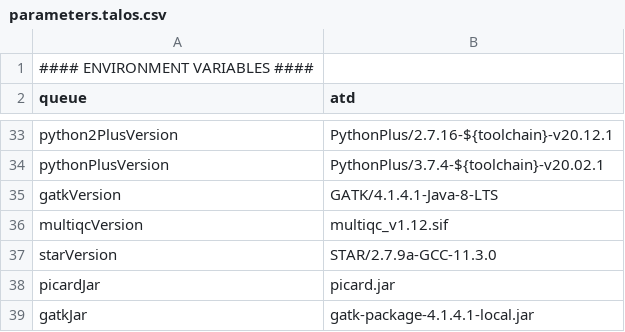
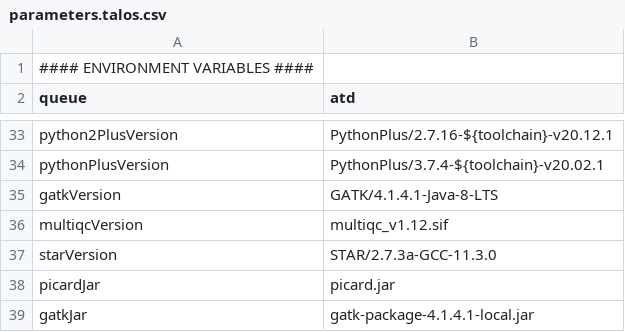
Before and after one commit to molgenis/NGS_RNA, a CSV file: parameters.talos.csv, drawn as a sheet; only a part is shown, gaps mark what is left out.

Commit message:
Update parameters.talos.csv

```diff
--- a/parameters.talos.csv
+++ b/parameters.talos.csv
@@ -36,3 +36,3 @@ gatkVersion,GATK/4.1.4.1-Java-8-LTS
 multiqcVersion,multiqc_v1.12.sif
-starVersion,STAR/2.7.9a-GCC-11.3.0
+starVersion,STAR/2.7.3a-GCC-11.3.0
 picardJar,picard.jar
```
